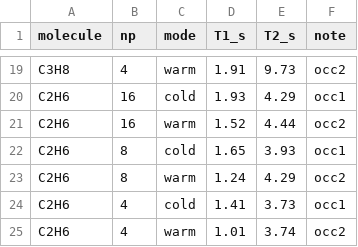
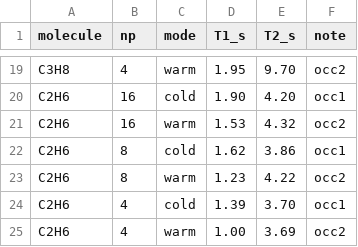
Before and after one commit to jianjianh1/sequant-ta-repro, a CSV file: docs/scaling-campaign-data/mpqc_mr.csv, drawn as a sheet; only a part is shown, gaps mark what is left out; the diff covers the shown part only; the diff names each change by its address in the sheet, - before the commit and + after, or states it on an @@ line.

```diff
--- a/docs/scaling-campaign-data/mpqc_mr.csv
+++ b/docs/scaling-campaign-data/mpqc_mr.csv
-D19 (T1_s): 1.91
+D19 (T1_s): 1.95
-E19 (T2_s): 9.73
+E19 (T2_s): 9.70
-D20 (T1_s): 1.93
+D20 (T1_s): 1.90
-E20 (T2_s): 4.29
+E20 (T2_s): 4.20
-D21 (T1_s): 1.52
+D21 (T1_s): 1.53
-E21 (T2_s): 4.44
+E21 (T2_s): 4.32
-D22 (T1_s): 1.65
+D22 (T1_s): 1.62
-E22 (T2_s): 3.93
+E22 (T2_s): 3.86
-D23 (T1_s): 1.24
+D23 (T1_s): 1.23
-E23 (T2_s): 4.29
+E23 (T2_s): 4.22
-D24 (T1_s): 1.41
+D24 (T1_s): 1.39
-E24 (T2_s): 3.73
+E24 (T2_s): 3.70
-D25 (T1_s): 1.01
+D25 (T1_s): 1.00
-E25 (T2_s): 3.74
+E25 (T2_s): 3.69
```
Also changed, not shown: 32 edited cells elsewhere in this file, docs/scaling-campaign-data/results.csv, docs/scaling-campaign-data/results_warm.csv, 8 other files.
